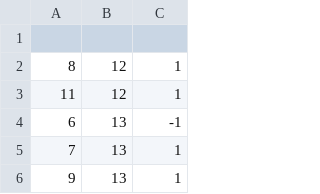
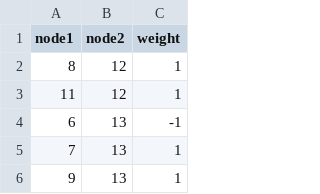
Before and after one commit to gcappellani/gcappellani.github.io, a CSV file: Assignment 7/csv/soc-tribes.csv, drawn as a sheet; only a part is shown; the diff names each change by its address in the sheet, - before the commit and + after, or states it on an @@ line.

Commit message:
Update soc-tribes.csv

```diff
--- a/Assignment 7/csv/soc-tribes.csv
+++ b/Assignment 7/csv/soc-tribes.csv
-row 1: (empty)
+row 1: node1 | node2 | weight
```
